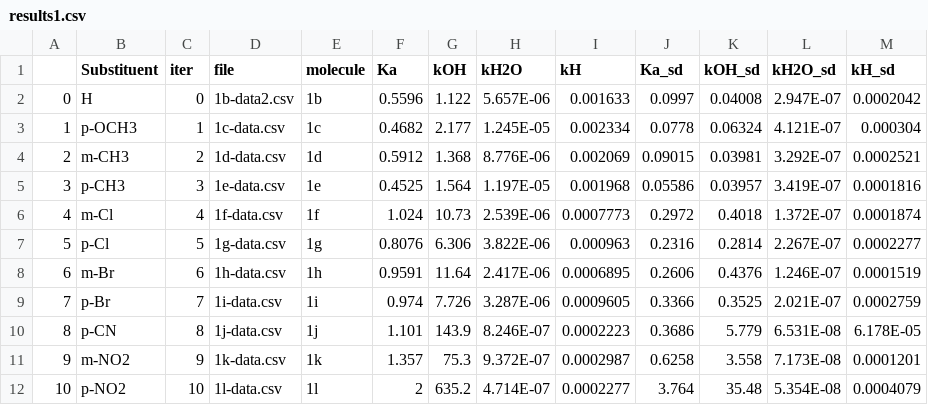
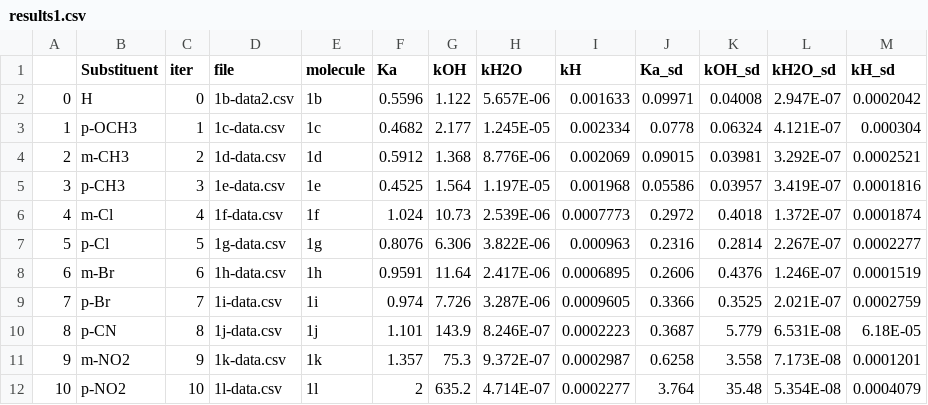
Before and after one commit to blinkletter/4410PythonNotebooks, a CSV file: Class_23/results1.csv, drawn as a sheet.

```diff
--- a/Class_23/results1.csv
+++ b/Class_23/results1.csv
@@ -1,3 +1,3 @@
 ,Substituent,iter,file,molecule,Ka,kOH,kH2O,kH,Ka_sd,kOH_sd,kH2O_sd,kH_sd
-0,H,0,1b-data2.csv,1b,0.5596,1.122,5.657E-06,0.001633,0.0997,0.04008,2.947E-07,0.0002042
+0,H,0,1b-data2.csv,1b,0.5596,1.122,5.657E-06,0.001633,0.09971,0.04008,2.947E-07,0.0002042
 1,p-OCH3,1,1c-data.csv,1c,0.4682,2.177,1.245E-05,0.002334,0.0778,0.06324,4.121E-07,0.000304
@@ -9,3 +9,3 @@
 7,p-Br,7,1i-data.csv,1i,0.974,7.726,3.287E-06,0.0009605,0.3366,0.3525,2.021E-07,0.0002759
-8,p-CN,8,1j-data.csv,1j,1.101,143.9,8.246E-07,0.0002223,0.3686,5.779,6.531E-08,6.178E-05
+8,p-CN,8,1j-data.csv,1j,1.101,143.9,8.246E-07,0.0002223,0.3687,5.779,6.531E-08,6.18E-05
 9,m-NO2,9,1k-data.csv,1k,1.357,75.3,9.372E-07,0.0002987,0.6258,3.558,7.173E-08,0.0001201
```
Also changed, not shown: 1 other file.
